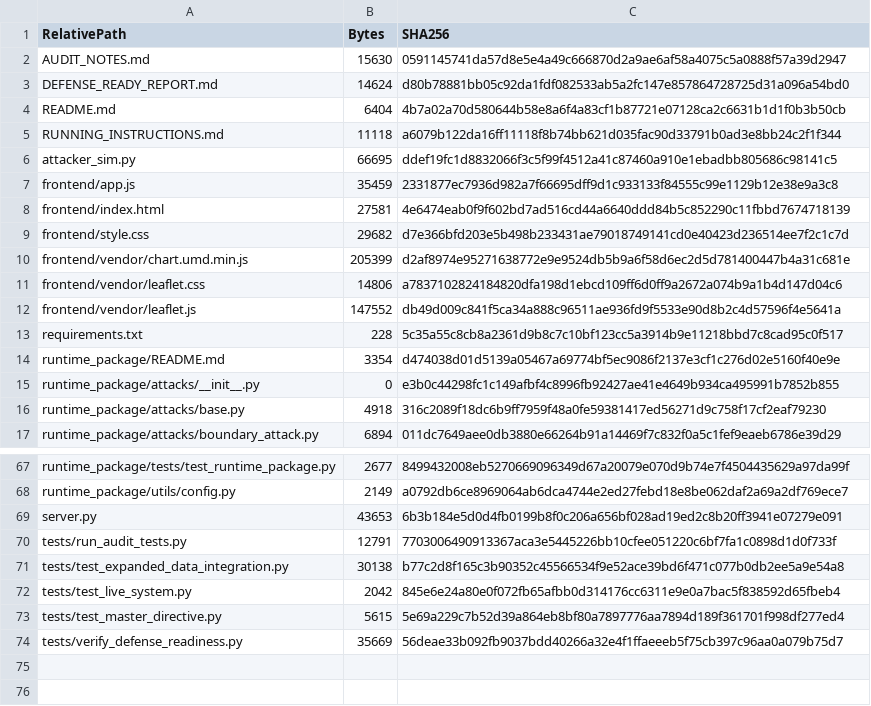
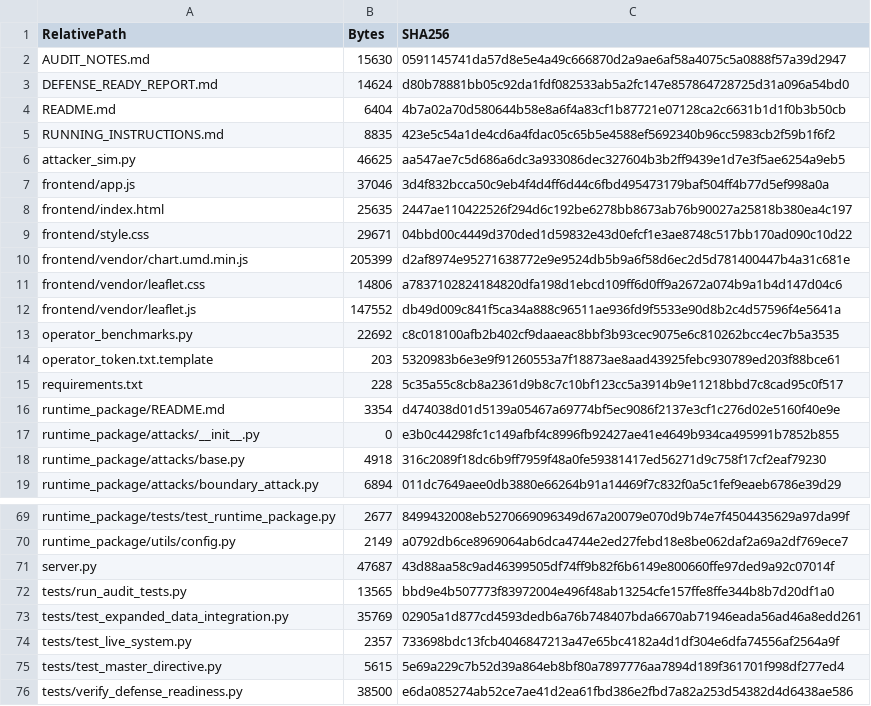
Before and after one commit to thatjohnlagman/ai_recreation, a CSV file: FILE_MANIFEST.csv, drawn as a sheet; only a part is shown, gaps mark what is left out.

Commit message:
feat(role-separation): separate attacker/operator roles, enforce operator authorization, remove procedure/family leakage, align study procedures

```diff
--- a/FILE_MANIFEST.csv
+++ b/FILE_MANIFEST.csv
@@ -4,7 +4,7 @@ DEFENSE_READY_REPORT.md,14624,d80b78881bb05c92da1fdf082533ab5a2fc147e85786472872
 README.md,6404,4b7a02a70d580644b58e8a6f4a83cf1b87721e07128ca2c6631b1d1f0b3b50cb
-RUNNING_INSTRUCTIONS.md,11118,a6079b122da16ff11118f8b74bb621d035fac90d33791b0ad3e8bb24c2f1f344
-attacker_sim.py,66695,ddef19fc1d8832066f3c5f99f4512a41c87460a910e1ebadbb805686c98141c5
-frontend/app.js,35459,2331877ec7936d982a7f66695dff9d1c933133f84555c99e1129b12e38e9a3c8
-frontend/index.html,27581,4e6474eab0f9f602bd7ad516cd44a6640ddd84b5c852290c11fbbd7674718139
-frontend/style.css,29682,d7e366bfd203e5b498b233431ae79018749141cd0e40423d236514ee7f2c1c7d
+RUNNING_INSTRUCTIONS.md,8835,423e5c54a1de4cd6a4fdac05c65b5e4588ef5692340b96cc5983cb2f59b1f6f2
+attacker_sim.py,46625,aa547ae7c5d686a6dc3a933086dec327604b3b2ff9439e1d7e3f5ae6254a9eb5
+frontend/app.js,37046,3d4f832bcca50c9eb4f4d4ff6d44c6fbd495473179baf504ff4b77d5ef998a0a
+frontend/index.html,25635,2447ae110422526f294d6c192be6278bb8673ab76b90027a25818b380ea4c197
+frontend/style.css,29671,04bbd00c4449d370ded1d59832e43d0efcf1e3ae8748c517bb170ad090c10d22
 frontend/vendor/chart.umd.min.js,205399,d2af8974e95271638772e9e9524db5b9a6f58d6ec2d5d781400447b4a31c681e
@@ -12,2 +12,4 @@ frontend/vendor/leaflet.css,14806,a7837102824184820dfa198d1ebcd109ff6d0ff9a2672a
 frontend/vendor/leaflet.js,147552,db49d009c841f5ca34a888c96511ae936fd9f5533e90d8b2c4d57596f4e5641a
+operator_benchmarks.py,22692,c8c018100afb2b402cf9daaeac8bbf3b93cec9075e6c810262bcc4ec7b5a3535
+operator_token.txt.template,203,5320983b6e3e9f91260553a7f18873ae8aad43925febc930789ed203f88bce61
 requirements.txt,228,5c35a55c8cb8a2361d9b8c7c10bf123cc5a3914b9e11218bbd7c8cad95c0f517
@@ -68,7 +70,7 @@ runtime_package/tests/test_runtime_package.py,2677,8499432008eb5270669096349d67a
 runtime_package/utils/config.py,2149,a0792db6ce8969064ab6dca4744e2ed27febd18e8be062daf2a69a2df769ece7
-server.py,43653,6b3b184e5d0d4fb0199b8f0c206a656bf028ad19ed2c8b20ff3941e07279e091
-tests/run_audit_tests.py,12791,7703006490913367aca3e5445226bb10cfee051220c6bf7fa1c0898d1d0f733f
-tests/test_expanded_data_integration.py,30138,b77c2d8f165c3b90352c45566534f9e52ace39bd6f471c077b0db2ee5a9e54a8
-tests/test_live_system.py,2042,845e6e24a80e0f072fb65afbb0d314176cc6311e9e0a7bac5f838592d65fbeb4
+server.py,47687,43d88aa58c9ad46399505df74ff9b82f6b6149e800660ffe97ded9a92c07014f
+tests/run_audit_tests.py,13565,bbd9e4b507773f83972004e496f48ab13254cfe157ffe8ffe344b8b7d20df1a0
+tests/test_expanded_data_integration.py,35769,02905a1d877cd4593dedb6a76b748407bda6670ab71946eada56ad46a8edd261
+tests/test_live_system.py,2357,733698bdc13fcb4046847213a47e65bc4182a4d1df304e6dfa74556af2564a9f
 tests/test_master_directive.py,5615,5e69a229c7b52d39a864eb8bf80a7897776aa7894d189f361701f998df277ed4
-tests/verify_defense_readiness.py,35669,56deae33b092fb9037bdd40266a32e4f1ffaeeeb5f75cb397c96aa0a079b75d7
+tests/verify_defense_readiness.py,38500,e6da085274ab52ce7ae41d2ea61fbd386e2fbd7a82a253d54382d4d6438ae586
```
Also changed, not shown: 14 other files.
